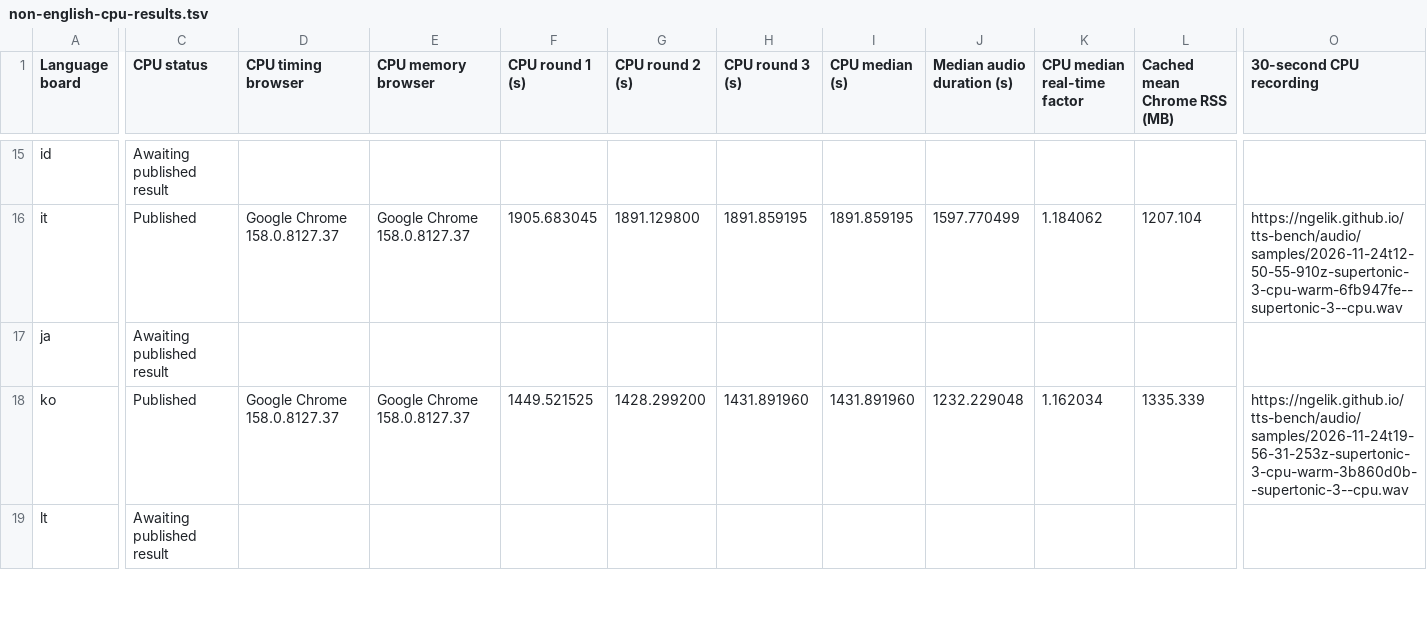
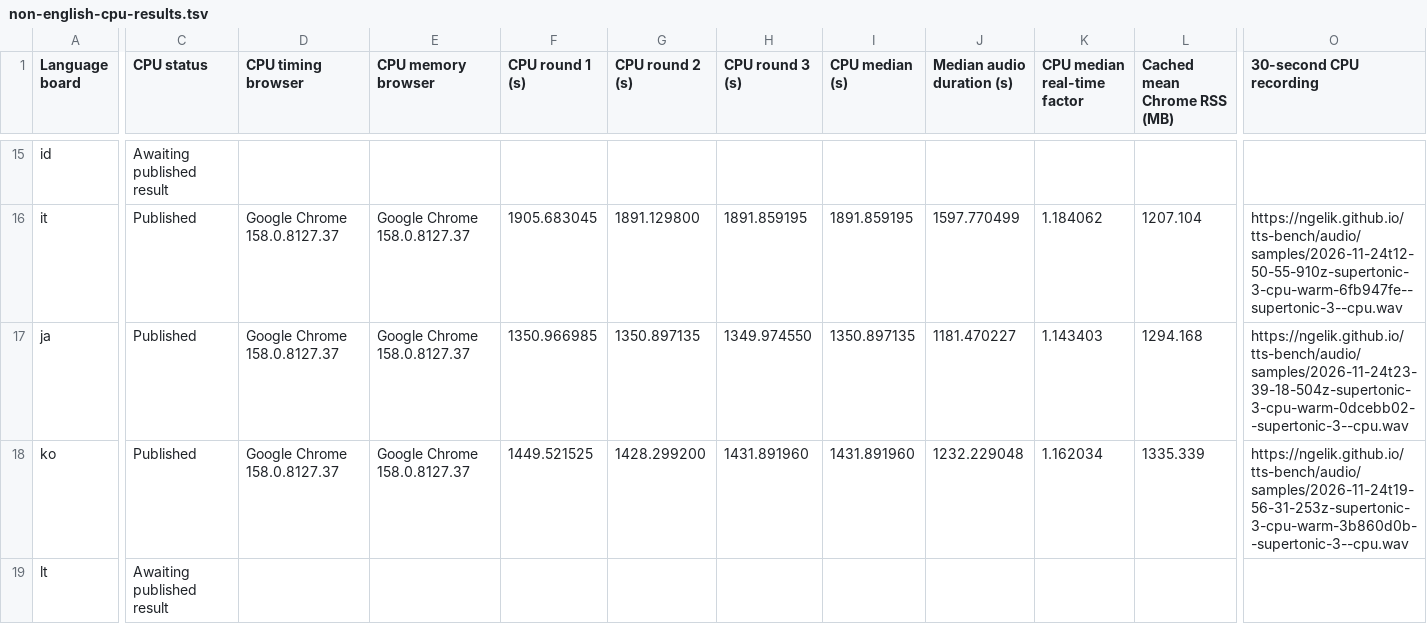
Before and after one commit to ngelik/tts-bench, a TSV file: docs/campaigns/supertonic-3/non-english-cpu-results.tsv, drawn as a sheet; only a part is shown, gaps mark what is left out; the diff covers the shown part only; the diff names each change by its address in the sheet, - before the commit and + after, or states it on an @@ line.

Commit message:
Publish Supertonic 3 CPU benchmarks for ja

```diff
--- a/docs/campaigns/supertonic-3/non-english-cpu-results.tsv
+++ b/docs/campaigns/supertonic-3/non-english-cpu-results.tsv
-C17 (CPU status): Awaiting published result
+C17 (CPU status): Published
-D17 (CPU timing browser): (empty)
+D17 (CPU timing browser): Google Chrome 158.0.8127.37
-E17 (CPU memory browser): (empty)
+E17 (CPU memory browser): Google Chrome 158.0.8127.37
-F17 (CPU round 1 (s)): (empty)
+F17 (CPU round 1 (s)): 1350.966985
-G17 (CPU round 2 (s)): (empty)
+G17 (CPU round 2 (s)): 1350.897135
-H17 (CPU round 3 (s)): (empty)
+H17 (CPU round 3 (s)): 1349.974550
-I17 (CPU median (s)): (empty)
+I17 (CPU median (s)): 1350.897135
-J17 (Median audio duration (s)): (empty)
+J17 (Median audio duration (s)): 1181.470227
-K17 (CPU median real-time factor): (empty)
+K17 (CPU median real-time factor): 1.143403
-L17 (Cached mean Chrome RSS (MB)): (empty)
+L17 (Cached mean Chrome RSS (MB)): 1294.168
-O17 (30-second CPU recording): (empty)
+O17 (30-second CPU recording): https://ngelik.github.io/tts-bench/audio/samples/2026-11-24t23-39-18-504z-supertonic-3-cpu-warm-0dcebb02--supertonic-3--cpu.wav
```
Also changed, not shown: 2 edited cells elsewhere in this file, 16 other files.
